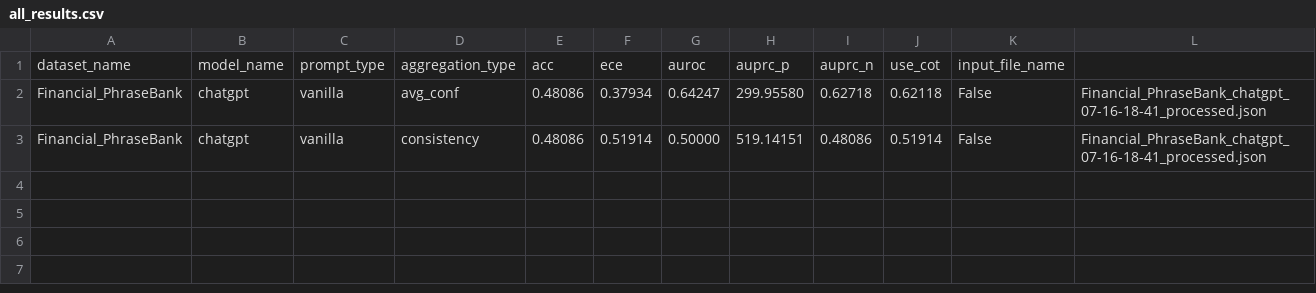
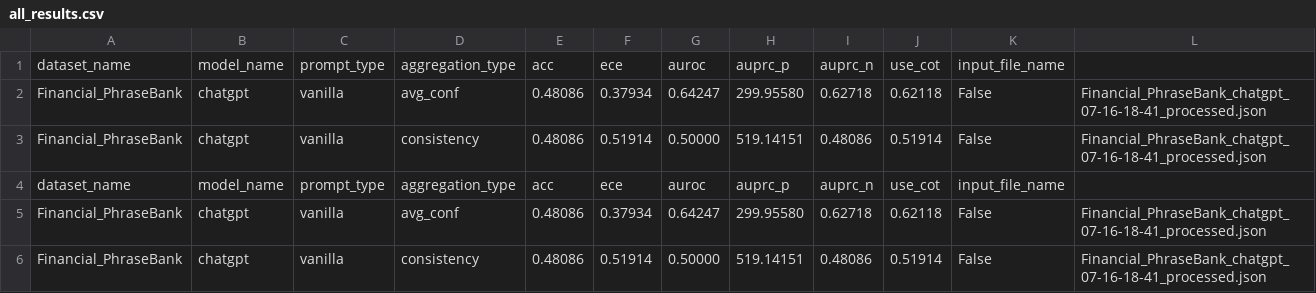
Before and after one commit to minji-yoo-accounting/llm-trust-issue, a CSV file: scripts/final_output/vanilla_self_random_1/chatgpt/Financial_PhraseBank/all_results.csv, drawn as a sheet.

```diff
--- a/scripts/final_output/vanilla_self_random_1/chatgpt/Financial_PhraseBank/all_results.csv
+++ b/scripts/final_output/vanilla_self_random_1/chatgpt/Financial_PhraseBank/all_results.csv
@@ -3 +3,4 @@ Financial_PhraseBank,chatgpt,vanilla,avg_conf,0.48086,0.37934,0.64247,299.95580,
 Financial_PhraseBank,chatgpt,vanilla,consistency,0.48086,0.51914,0.50000,519.14151,0.48086,0.51914,False,Financial_PhraseBank_chatgpt_07-16-18-41_processed.json
+dataset_name,model_name,prompt_type,aggregation_type,acc,ece,auroc,auprc_p,auprc_n,use_cot,input_file_name
+Financial_PhraseBank,chatgpt,vanilla,avg_conf,0.48086,0.37934,0.64247,299.95580,0.62718,0.62118,False,Financial_PhraseBank_chatgpt_07-16-18-41_processed.json
+Financial_PhraseBank,chatgpt,vanilla,consistency,0.48086,0.51914,0.50000,519.14151,0.48086,0.51914,False,Financial_PhraseBank_chatgpt_07-16-18-41_processed.json
```
Also changed, not shown: 7 other files.
